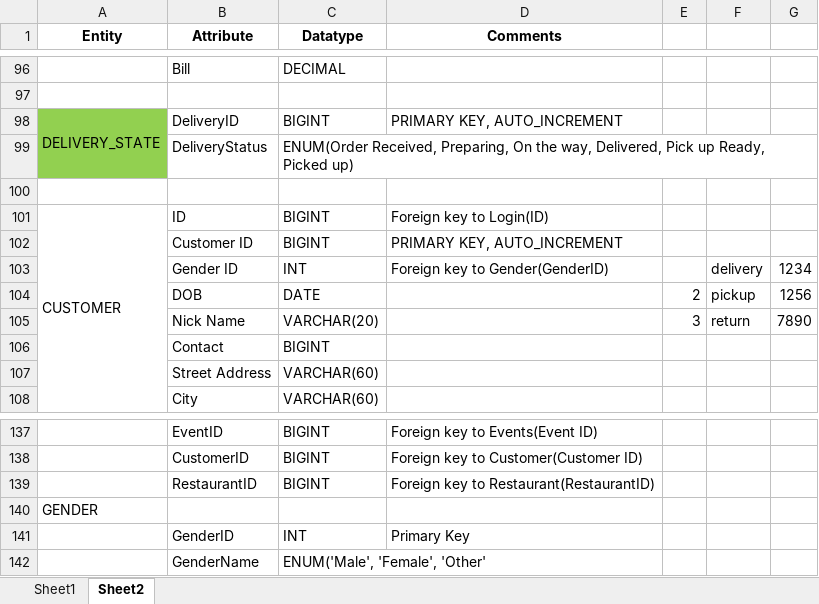
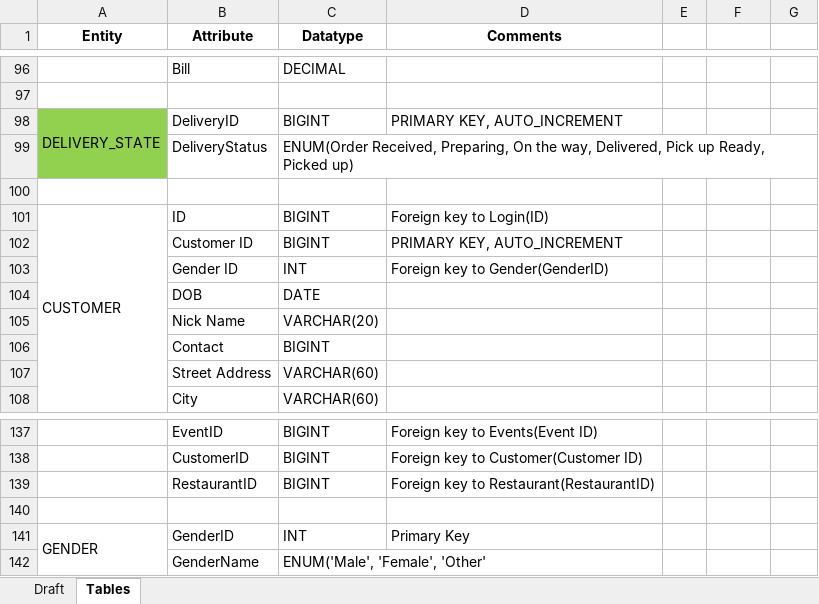
Before and after one commit to ApoorvMehrotra0706/Yelp-Prototype-2, an Excel workbook: SQL Tables.xlsx, sheet Tables, drawn as a sheet; only a part is shown, gaps mark what is left out; values as stored, in another font and other column widths than the file's, no borders; removed rows and columns are numbered as before the commit, all else as after; the diff names each change by its address in the sheet, - before the commit and + after, or states it on an @@ line.

```diff
--- a/SQL Tables.xlsx (sheet Tables)
+++ b/SQL Tables.xlsx (sheet Tables)
-sheet tab: Sheet1
+sheet tab: Draft
-sheet tab: Sheet2
+sheet tab: Tables
-F103: delivery
+F103: (empty)
-G103: 1234
+G103: (empty)
-row 104:  | DOB | DATE |  | 2 | pickup | 1256
-row 105:  | Nick Name | VARCHAR(20) |  | 3 | return | 7890
+row 104:  | DOB | DATE
+row 105:  | Nick Name | VARCHAR(20)
-A140 (Entity): GENDER
+A140 (Entity): (empty)
-A141 (Entity): (empty)
+A141 (Entity): GENDER
+A141:A142 merged
```
Also changed, not shown: 27 other files.
